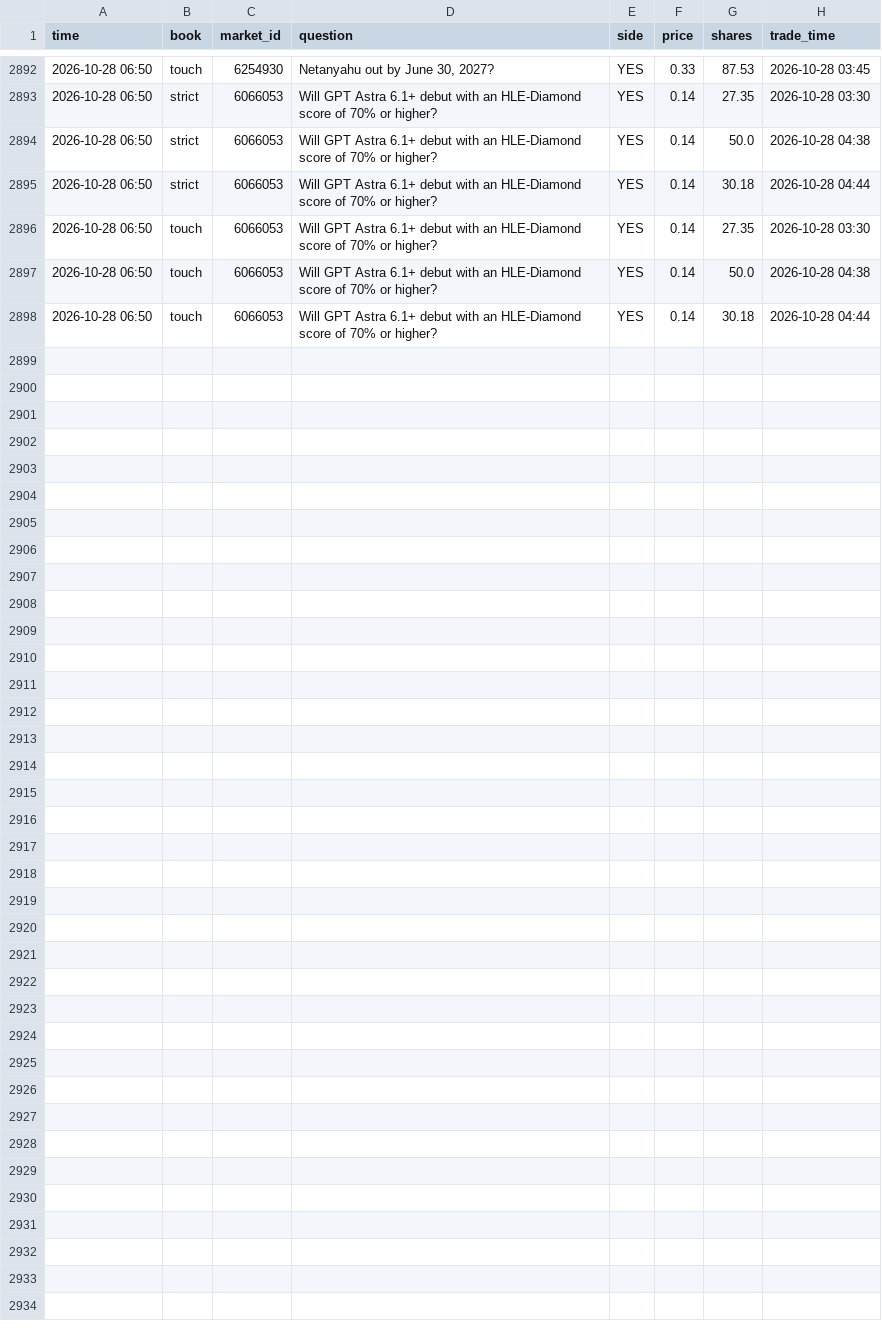
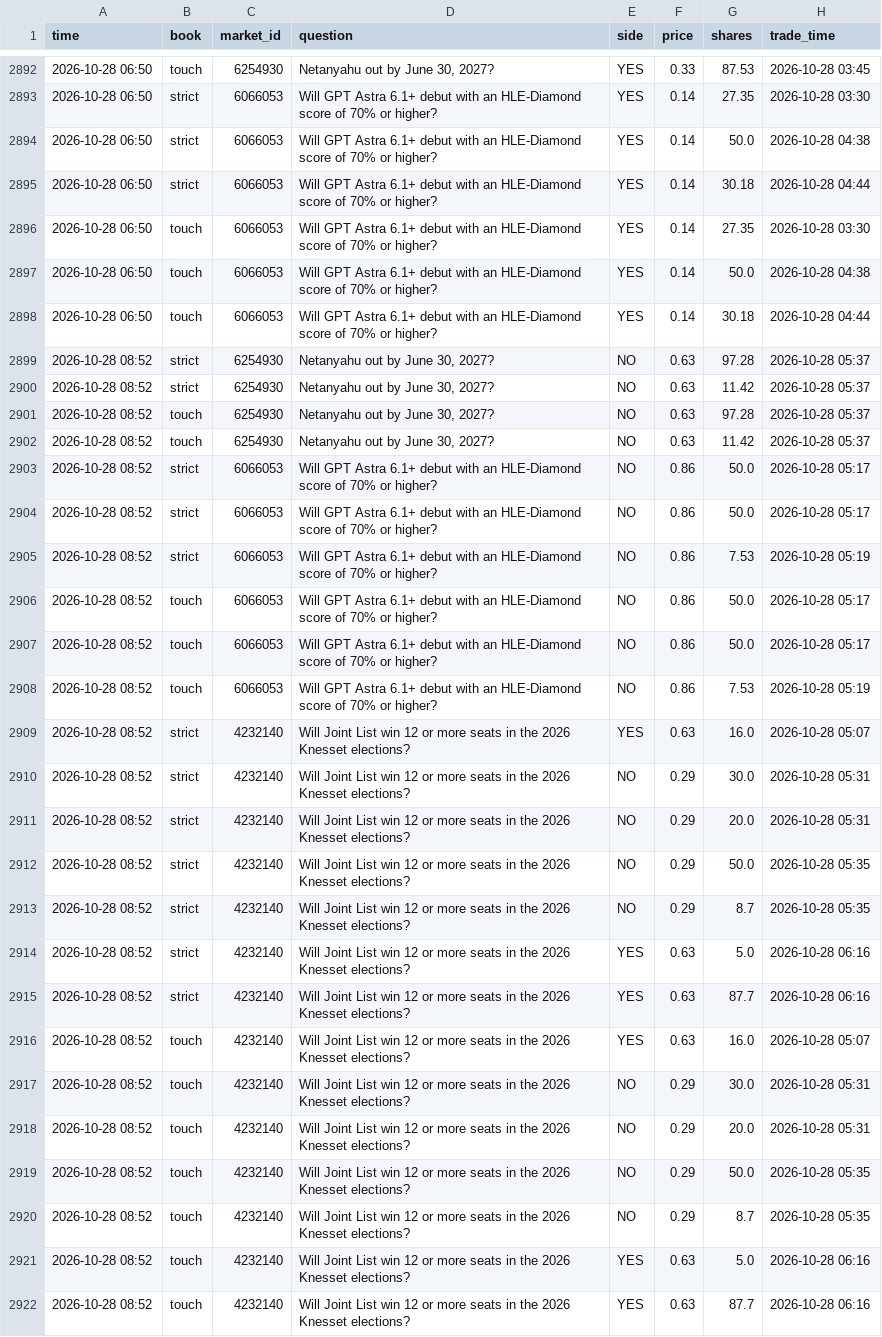
Before and after one commit to trendatrenda/polymarket-scanners, a CSV file: pm_mm_fills.csv, drawn as a sheet; only a part is shown, gaps mark what is left out.

```diff
--- a/pm_mm_fills.csv
+++ b/pm_mm_fills.csv
@@ -2898 +2898,25 @@ time,book,market_id,question,side,price,shares,trade_time
 2026-10-28 06:50,touch,6066053,Will GPT Astra 6.1+ debut with an HLE-Diamond score of 70% or higher?,YES,0.14,30.18,2026-10-28 04:44
+2026-10-28 08:52,strict,6254930,"Netanyahu out by June 30, 2027?",NO,0.63,97.28,2026-10-28 05:37
+2026-10-28 08:52,strict,6254930,"Netanyahu out by June 30, 2027?",NO,0.63,11.42,2026-10-28 05:37
+2026-10-28 08:52,touch,6254930,"Netanyahu out by June 30, 2027?",NO,0.63,97.28,2026-10-28 05:37
+2026-10-28 08:52,touch,6254930,"Netanyahu out by June 30, 2027?",NO,0.63,11.42,2026-10-28 05:37
+2026-10-28 08:52,strict,6066053,Will GPT Astra 6.1+ debut with an HLE-Diamond score of 70% or higher?,NO,0.86,50.0,2026-10-28 05:17
+2026-10-28 08:52,strict,6066053,Will GPT Astra 6.1+ debut with an HLE-Diamond score of 70% or higher?,NO,0.86,50.0,2026-10-28 05:17
+2026-10-28 08:52,strict,6066053,Will GPT Astra 6.1+ debut with an HLE-Diamond score of 70% or higher?,NO,0.86,7.53,2026-10-28 05:19
+2026-10-28 08:52,touch,6066053,Will GPT Astra 6.1+ debut with an HLE-Diamond score of 70% or higher?,NO,0.86,50.0,2026-10-28 05:17
+2026-10-28 08:52,touch,6066053,Will GPT Astra 6.1+ debut with an HLE-Diamond score of 70% or higher?,NO,0.86,50.0,2026-10-28 05:17
+2026-10-28 08:52,touch,6066053,Will GPT Astra 6.1+ debut with an HLE-Diamond score of 70% or higher?,NO,0.86,7.53,2026-10-28 05:19
+2026-10-28 08:52,strict,4232140,Will Joint List win 12 or more seats in the 2026 Knesset elections?,YES,0.63,16.0,2026-10-28 05:07
+2026-10-28 08:52,strict,4232140,Will Joint List win 12 or more seats in the 2026 Knesset elections?,NO,0.29,30.0,2026-10-28 05:31
+2026-10-28 08:52,strict,4232140,Will Joint List win 12 or more seats in the 2026 Knesset elections?,NO,0.29,20.0,2026-10-28 05:31
+2026-10-28 08:52,strict,4232140,Will Joint List win 12 or more seats in the 2026 Knesset elections?,NO,0.29,50.0,2026-10-28 05:35
+2026-10-28 08:52,strict,4232140,Will Joint List win 12 or more seats in the 2026 Knesset elections?,NO,0.29,8.7,2026-10-28 05:35
+2026-10-28 08:52,strict,4232140,Will Joint List win 12 or more seats in the 2026 Knesset elections?,YES,0.63,5.0,2026-10-28 06:16
+2026-10-28 08:52,strict,4232140,Will Joint List win 12 or more seats in the 2026 Knesset elections?,YES,0.63,87.7,2026-10-28 06:16
+2026-10-28 08:52,touch,4232140,Will Joint List win 12 or more seats in the 2026 Knesset elections?,YES,0.63,16.0,2026-10-28 05:07
+2026-10-28 08:52,touch,4232140,Will Joint List win 12 or more seats in the 2026 Knesset elections?,NO,0.29,30.0,2026-10-28 05:31
+2026-10-28 08:52,touch,4232140,Will Joint List win 12 or more seats in the 2026 Knesset elections?,NO,0.29,20.0,2026-10-28 05:31
+2026-10-28 08:52,touch,4232140,Will Joint List win 12 or more seats in the 2026 Knesset elections?,NO,0.29,50.0,2026-10-28 05:35
+2026-10-28 08:52,touch,4232140,Will Joint List win 12 or more seats in the 2026 Knesset elections?,NO,0.29,8.7,2026-10-28 05:35
+2026-10-28 08:52,touch,4232140,Will Joint List win 12 or more seats in the 2026 Knesset elections?,YES,0.63,5.0,2026-10-28 06:16
+2026-10-28 08:52,touch,4232140,Will Joint List win 12 or more seats in the 2026 Knesset elections?,YES,0.63,87.7,2026-10-28 06:16
```
Also changed, not shown: pm_minutes.csv, pm_mm_log.csv, 3 other files.
